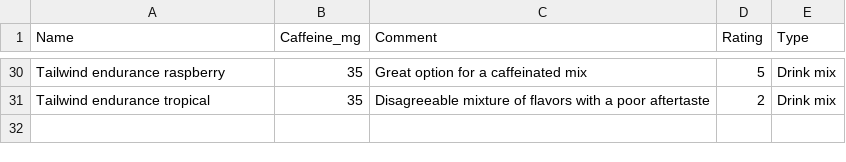
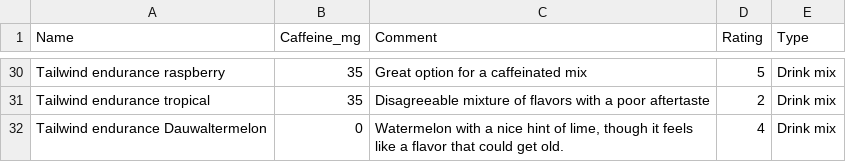
Before and after one commit to dcroote/dcroote.github.io, a CSV file: _data/energy_gel_ratings.csv, drawn as a sheet; only a part is shown, gaps mark what is left out; the diff names each change by its address in the sheet, - before the commit and + after, or states it on an @@ line.

```diff
--- a/_data/energy_gel_ratings.csv
+++ b/_data/energy_gel_ratings.csv
+row 32: Tailwind endurance Dauwaltermelon | 0 | Watermelon with a nice hint of lime, though it feels like a flavor that could get old. | 4 | Drink mix
```
Also changed, not shown: 1 other file.
